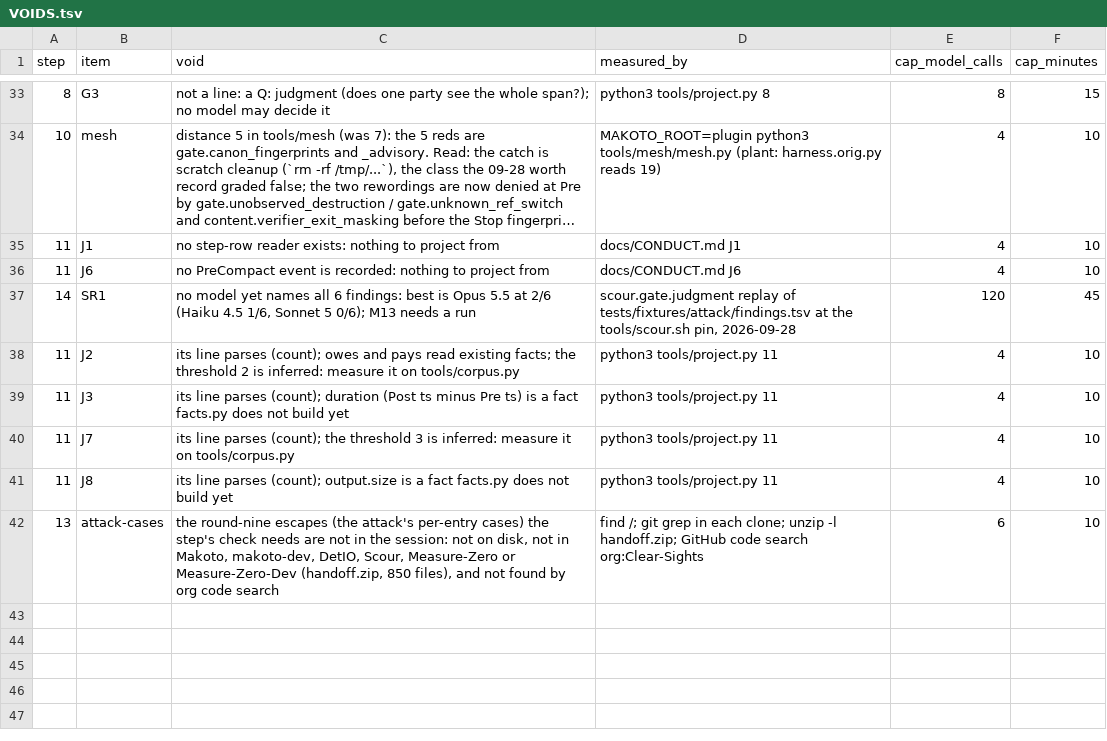
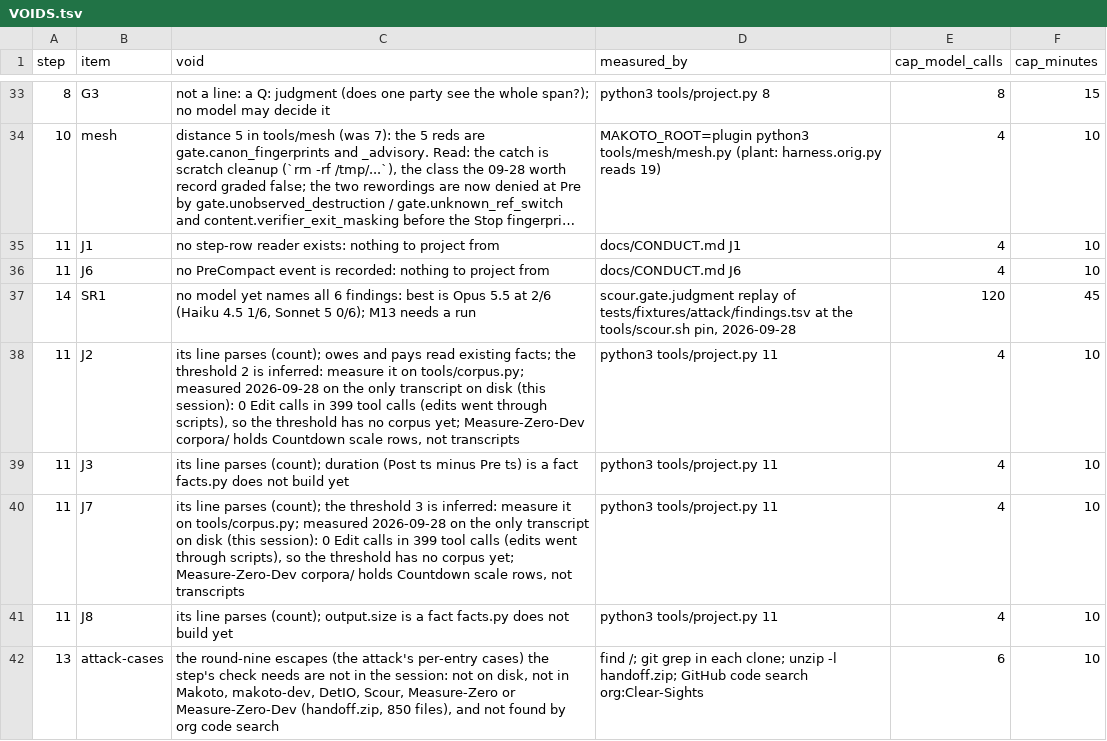
Before and after one commit to Clear-Sights/Makoto, a TSV file: docs/v9/VOIDS.tsv, drawn as a sheet; only a part is shown, gaps mark what is left out; long unchanged cells end in ….

Commit message:
The ledger reads only regular files; J2 and J7 have no corpus yet
facts.file_hash now stats first and reads only a regular file under the cap: a Read naming a FIFO
or a device would otherwise block the hook forever (tests/test_facts.py's FIFO case times out on
the previous version and passes now). VOIDS J2/J7: the only transcript on disk has 0 Edit calls
in 399 tool calls, and Measure-Zero-Dev's corpora/ are Countdown scale rows, so neither threshold
has a corpus to be measured on. Suite: 2285 passed.

```diff
--- a/docs/v9/VOIDS.tsv
+++ b/docs/v9/VOIDS.tsv
@@ -37,5 +37,5 @@ step	item	void	measured_by	cap_model_calls	cap_minutes
 14	SR1	no model yet names all 6 findings: best is Opus 5.5 at 2/6 (Haiku 4.5 1/6, Sonnet 5 0/6); M13 needs a run	scour.gate.judgment replay of tests/fixtures/attack/findings.tsv at the tools/scour.sh pin, 2026-09-28	120	45
-11	J2	its line parses (count); owes and pays read existing facts; the threshold 2 is inferred: measure it on tools/corpus.py	python3 tools/project.py 11	4	10
+11	J2	its line parses (count); owes and pays read existing facts; the threshold 2 is inferred: measure it on tools/corpus.py; measured 2026-09-28 on the only transcript on disk (this session): 0 Edit calls in 399 tool calls (edits went through scripts), so the threshold has no corpus yet; Measure-Zero-Dev corpora/ holds Countdown scale rows, not transcripts	python3 tools/project.py 11	4	10
 11	J3	its line parses (count); duration (Post ts minus Pre ts) is a fact facts.py does not build yet	python3 tools/project.py 11	4	10
-11	J7	its line parses (count); the threshold 3 is inferred: measure it on tools/corpus.py	python3 tools/project.py 11	4	10
+11	J7	its line parses (count); the threshold 3 is inferred: measure it on tools/corpus.py; measured 2026-09-28 on the only transcript on disk (this session): 0 Edit calls in 399 tool calls (edits went through scripts), so the threshold has no corpus yet; Measure-Zero-Dev corpora/ holds Countdown scale rows, not transcripts	python3 tools/project.py 11	4	10
 11	J8	its line parses (count); output.size is a fact facts.py does not build yet	python3 tools/project.py 11	4	10
```
Also changed, not shown: docs/PLUGIN-DIGEST.tsv, 2 other files.
